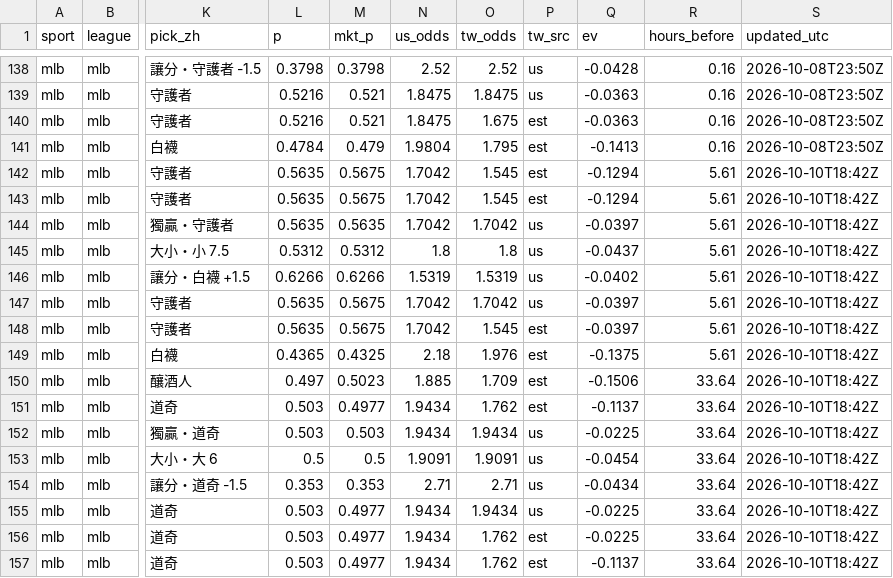
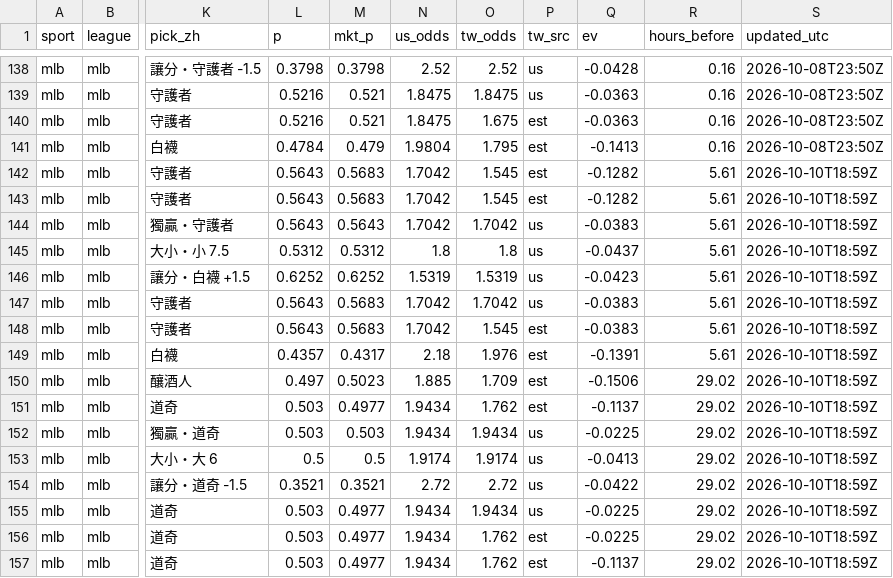
Before and after one commit to fallking123/money-flow-tracker, a CSV file: docs/data/mlb/model_picks.csv, drawn as a sheet; only a part is shown, gaps mark what is left out; the diff names each change by its address in the sheet, - before the commit and + after, or states it on an @@ line.

```diff
--- a/docs/data/mlb/model_picks.csv
+++ b/docs/data/mlb/model_picks.csv
-L142:L144 (p): 0.5635
+L142:L144 (p): 0.5643
-M142:M143 (mkt_p): 0.5675
+M142:M143 (mkt_p): 0.5683
-Q142:Q143 (ev): -0.1294
+Q142:Q143 (ev): -0.1282
-S142:S157 (updated_utc): 2026-10-10T18:42Z
+S142:S157 (updated_utc): 2026-10-10T18:59Z
-M144 (mkt_p): 0.5635
+M144 (mkt_p): 0.5643
-Q144 (ev): -0.0397
+Q144 (ev): -0.0383
-L146 (p): 0.6266
+L146 (p): 0.6252
-M146 (mkt_p): 0.6266
+M146 (mkt_p): 0.6252
-Q146 (ev): -0.0402
+Q146 (ev): -0.0423
-L147:L148 (p): 0.5635
+L147:L148 (p): 0.5643
-M147:M148 (mkt_p): 0.5675
+M147:M148 (mkt_p): 0.5683
-Q147:Q148 (ev): -0.0397
+Q147:Q148 (ev): -0.0383
-L149 (p): 0.4365
+L149 (p): 0.4357
-M149 (mkt_p): 0.4325
+M149 (mkt_p): 0.4317
-Q149 (ev): -0.1375
+Q149 (ev): -0.1391
-R150:R157 (hours_before): 33.64
+R150:R157 (hours_before): 29.02
-N153 (us_odds): 1.9091
+N153 (us_odds): 1.9174
-O153 (tw_odds): 1.9091
+O153 (tw_odds): 1.9174
-Q153 (ev): -0.0454
+Q153 (ev): -0.0413
-L154 (p): 0.353
+L154 (p): 0.3521
-M154 (mkt_p): 0.353
+M154 (mkt_p): 0.3521
-N154 (us_odds): 2.71
+N154 (us_odds): 2.72
-O154 (tw_odds): 2.71
+O154 (tw_odds): 2.72
-Q154 (ev): -0.0434
+Q154 (ev): -0.0422
```
Also changed, not shown: docs/data/mlb/odds_books_2026-10.csv, docs/data/mlb/odds_history_2026-10.csv, 12 other files.
